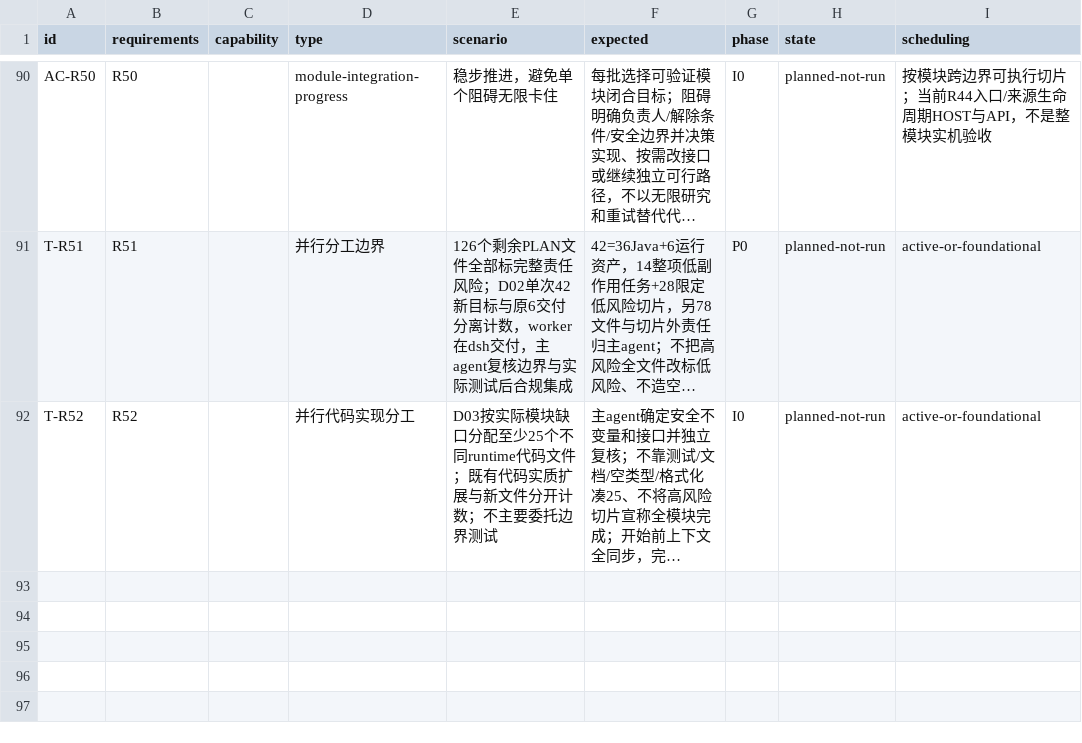
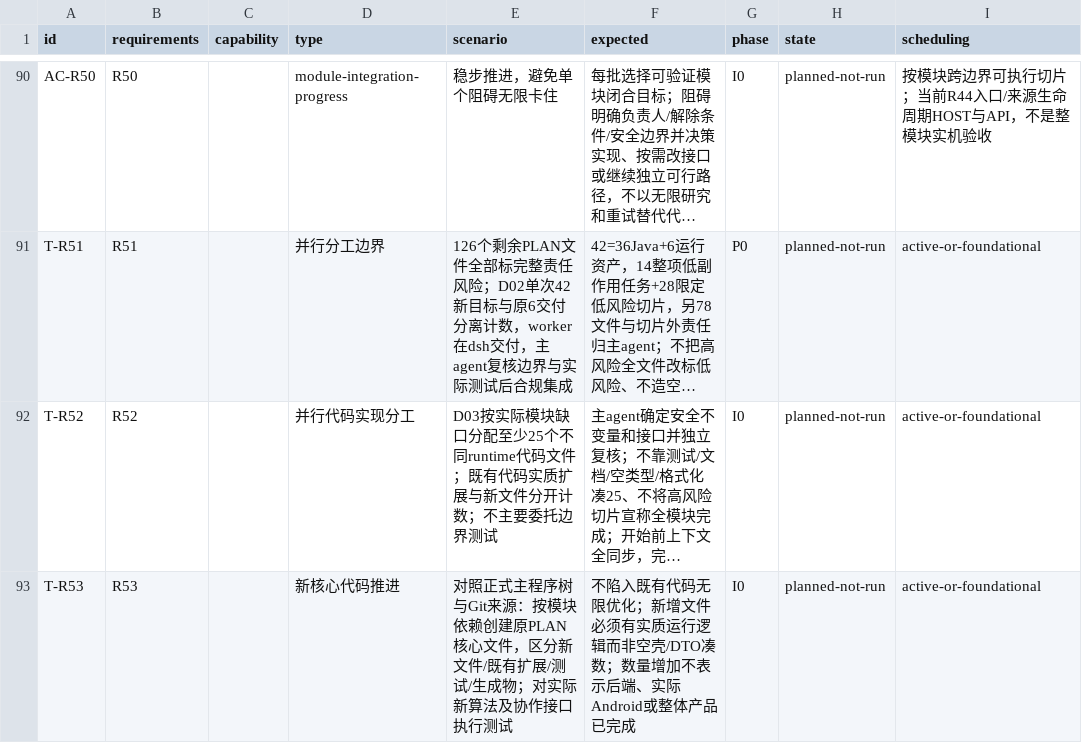
Before and after one commit to 13513208952/ReBrowser, a CSV file: planning/geckoview-v2/matrices/acceptance.csv, drawn as a sheet; only a part is shown, gaps mark what is left out; long unchanged cells end in …; the diff names each change by its address in the sheet, - before the commit and + after, or states it on an @@ line.

```diff
--- a/planning/geckoview-v2/matrices/acceptance.csv
+++ b/planning/geckoview-v2/matrices/acceptance.csv
+row 93: T-R53 | R53 |  | 新核心代码推进 | 对照正式主程序树与Git来源：按模块依赖创建原PLAN核心文件，区分新文件/既有扩展/测试/生成物；对实际新算法及协作接口执行测试 | 不陷入既有代码无限优化；新增文件必须有实质运行逻辑而非空壳/DTO凑数；数量增加不表示后端、实际Android或整体产品已完成 | I0 | planned-not-run | active-or-foundational
```
Also changed, not shown: 41 other files.
